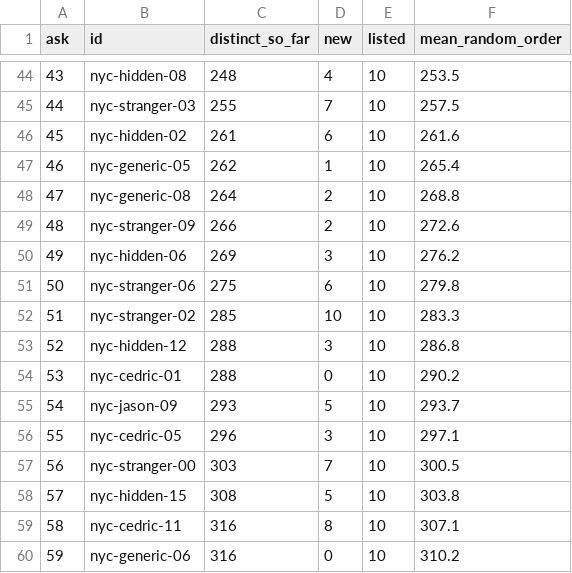
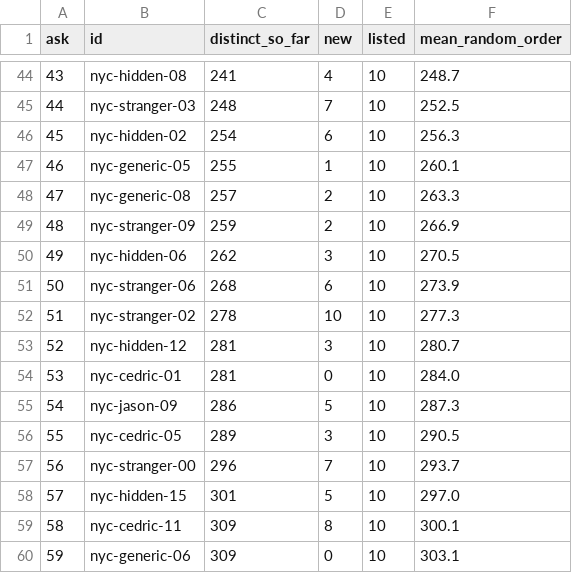
Before and after one commit to mi11ione/unsaid, a CSV file: harness/codex_curve_nyc.csv, drawn as a sheet; only a part is shown, gaps mark what is left out; the diff covers the shown part only.

```diff
--- a/harness/codex_curve_nyc.csv
+++ b/harness/codex_curve_nyc.csv
@@ -44,17 +44,17 @@ ask,id,distinct_so_far,new,listed,mean_random_order
-43,nyc-hidden-08,248,4,10,253.5
-44,nyc-stranger-03,255,7,10,257.5
-45,nyc-hidden-02,261,6,10,261.6
-46,nyc-generic-05,262,1,10,265.4
-47,nyc-generic-08,264,2,10,268.8
-48,nyc-stranger-09,266,2,10,272.6
-49,nyc-hidden-06,269,3,10,276.2
-50,nyc-stranger-06,275,6,10,279.8
-51,nyc-stranger-02,285,10,10,283.3
-52,nyc-hidden-12,288,3,10,286.8
-53,nyc-cedric-01,288,0,10,290.2
-54,nyc-jason-09,293,5,10,293.7
-55,nyc-cedric-05,296,3,10,297.1
-56,nyc-stranger-00,303,7,10,300.5
-57,nyc-hidden-15,308,5,10,303.8
-58,nyc-cedric-11,316,8,10,307.1
-59,nyc-generic-06,316,0,10,310.2
+43,nyc-hidden-08,241,4,10,248.7
+44,nyc-stranger-03,248,7,10,252.5
+45,nyc-hidden-02,254,6,10,256.3
+46,nyc-generic-05,255,1,10,260.1
+47,nyc-generic-08,257,2,10,263.3
+48,nyc-stranger-09,259,2,10,266.9
+49,nyc-hidden-06,262,3,10,270.5
+50,nyc-stranger-06,268,6,10,273.9
+51,nyc-stranger-02,278,10,10,277.3
+52,nyc-hidden-12,281,3,10,280.7
+53,nyc-cedric-01,281,0,10,284.0
+54,nyc-jason-09,286,5,10,287.3
+55,nyc-cedric-05,289,3,10,290.5
+56,nyc-stranger-00,296,7,10,293.7
+57,nyc-hidden-15,301,5,10,297.0
+58,nyc-cedric-11,309,8,10,300.1
+59,nyc-generic-06,309,0,10,303.1
```
Also changed, not shown: 73 edited cells elsewhere in this file, harness/codex_curve_stl.csv, harness/codex_named_nyc.csv, 20 other files.
